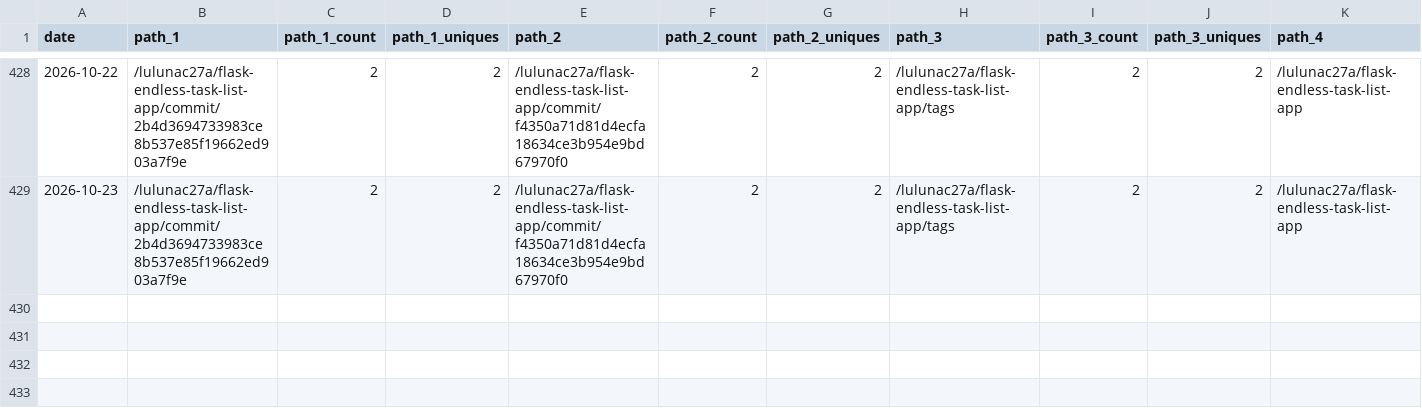
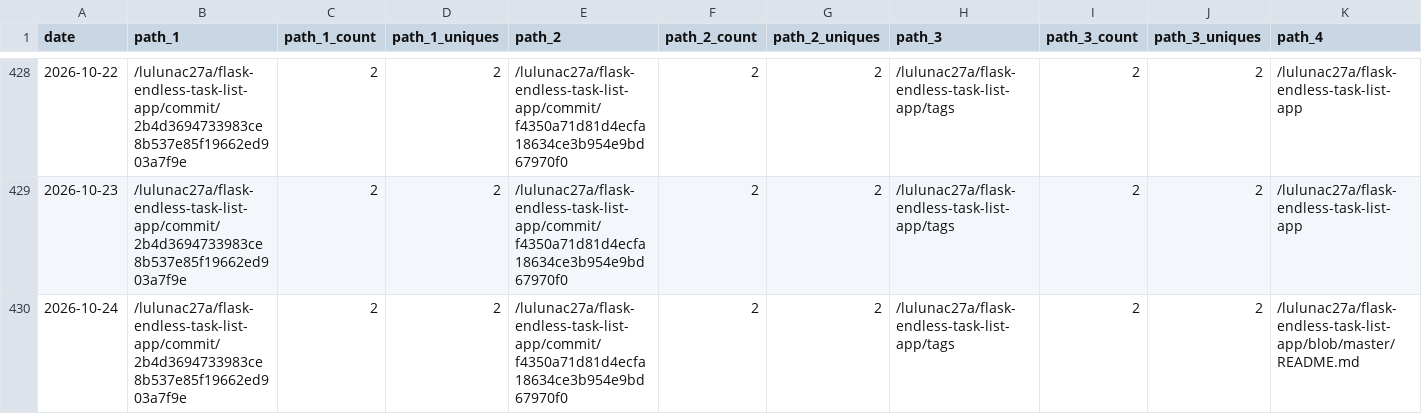
Before and after one commit to lulunac27a/github-repo-traffic-stats, a CSV file: data/github_paths/flask-endless-task-list-app.csv, drawn as a sheet; only a part is shown, gaps mark what is left out; rows hold the shown columns only; the diff names each change by its address in the sheet, - before the commit and + after, or states it on an @@ line.

```diff
--- a/data/github_paths/flask-endless-task-list-app.csv
+++ b/data/github_paths/flask-endless-task-list-app.csv
+row 430: 2026-10-24 | /lulunac27a/flask-endless-task-list-app/commit/2b4d3694733983ce8b537e85f19662ed903a7f9e | 2 | 2 | /lulunac27a/flask-endless-task-list-app/commit/f4350a71d81d4ecfa18634ce3b954e9bd67970f0 | 2 | 2 | /lulunac27a/flask-endless-task-list-app/tags | 2 | 2 | /lulunac27a/flask-endless-task-list-app/blob/master/README.md
```
Also changed, not shown: data/github_paths/dice-game-webapp.csv, data/github_paths/idle-worker-game.csv, 56 other files.
